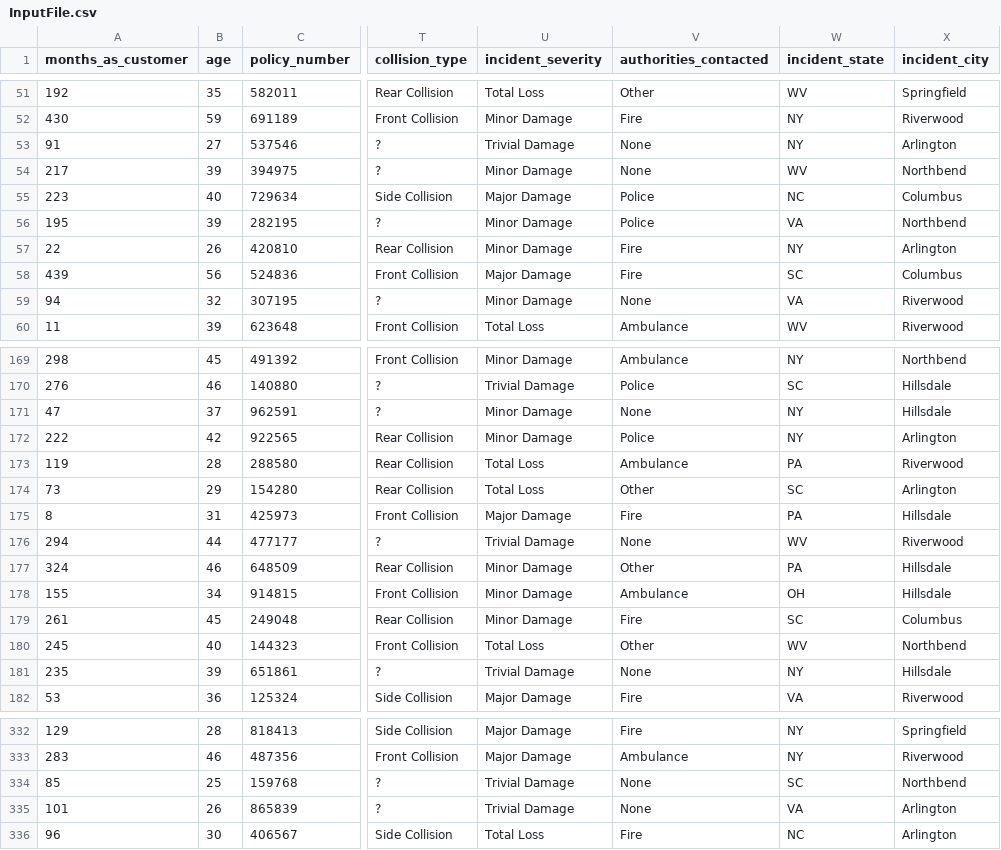
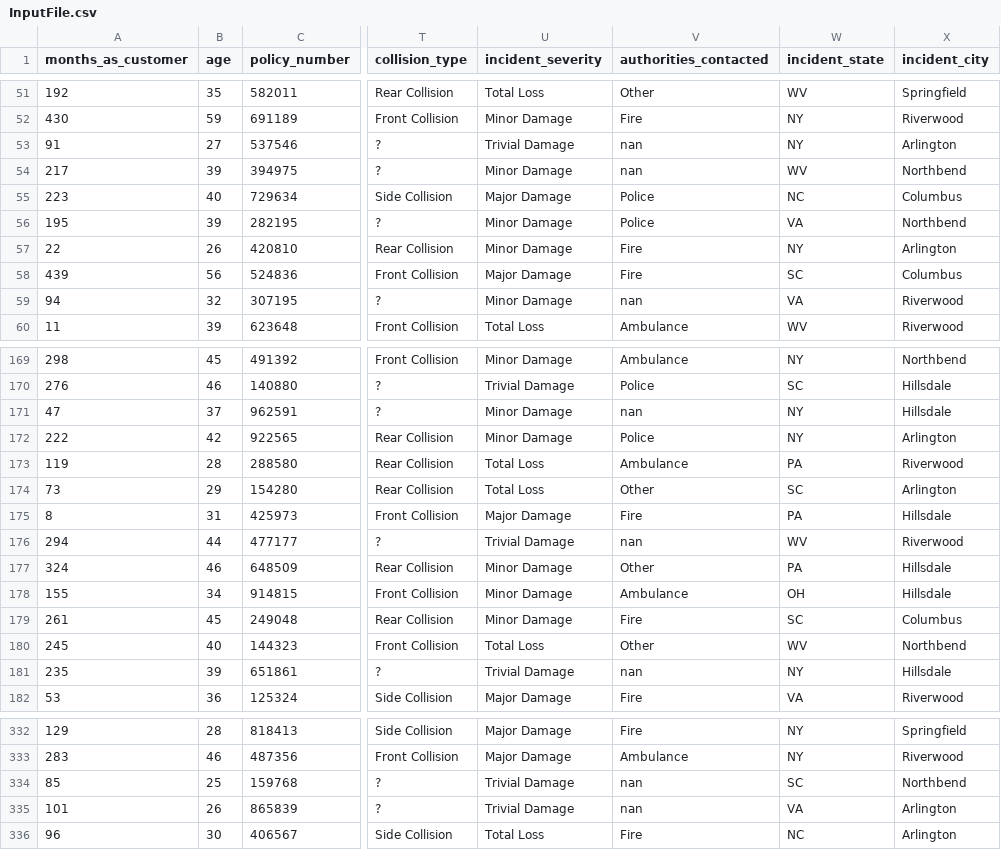
Before and after one commit to RealJe-emy/InsurancefraudDetection, a CSV file: Prediction_FileFromDB/InputFile.csv, drawn as a sheet; only a part is shown, gaps mark what is left out; the diff covers the shown part only; the diff names each change by its address in the sheet, - before the commit and + after, or states it on an @@ line.

```diff
--- a/Prediction_FileFromDB/InputFile.csv
+++ b/Prediction_FileFromDB/InputFile.csv
-V53:V54 (authorities_contacted): None
+V53:V54 (authorities_contacted): nan
-V59 (authorities_contacted): None
+V59 (authorities_contacted): nan
-V171 (authorities_contacted): None
+V171 (authorities_contacted): nan
-V176 (authorities_contacted): None
+V176 (authorities_contacted): nan
-V181 (authorities_contacted): None
+V181 (authorities_contacted): nan
-V334:V335 (authorities_contacted): None
+V334:V335 (authorities_contacted): nan
```
Also changed, not shown: 44 edited cells elsewhere in this file, preprocessing_data/null_values.csv, 16 other files.
